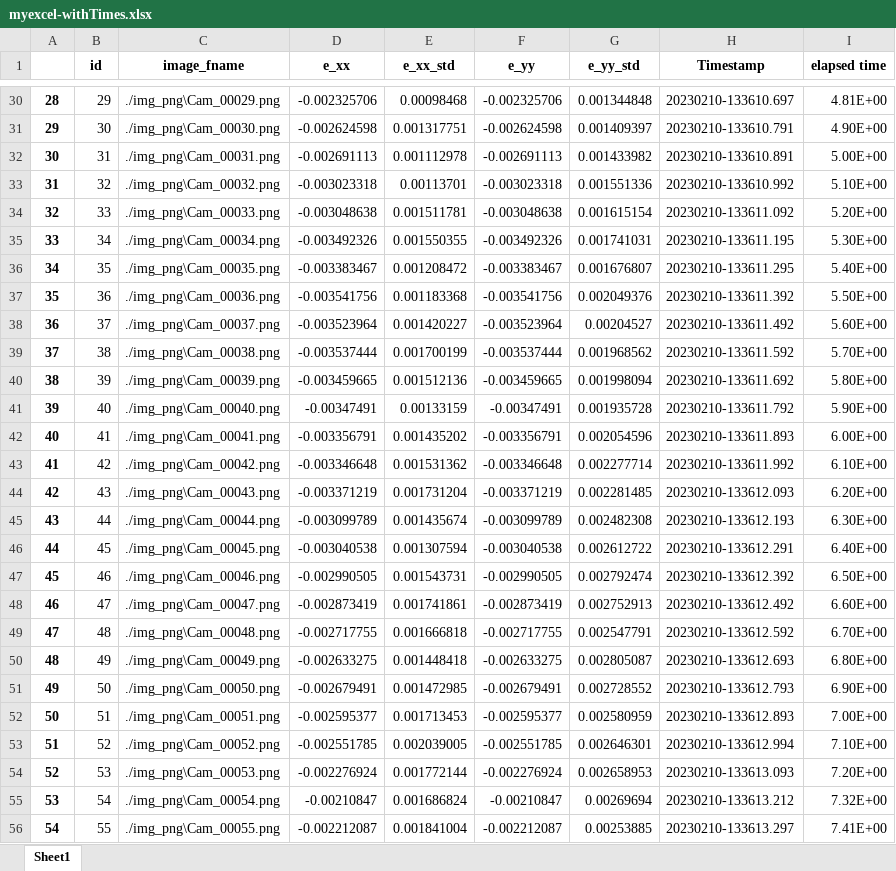
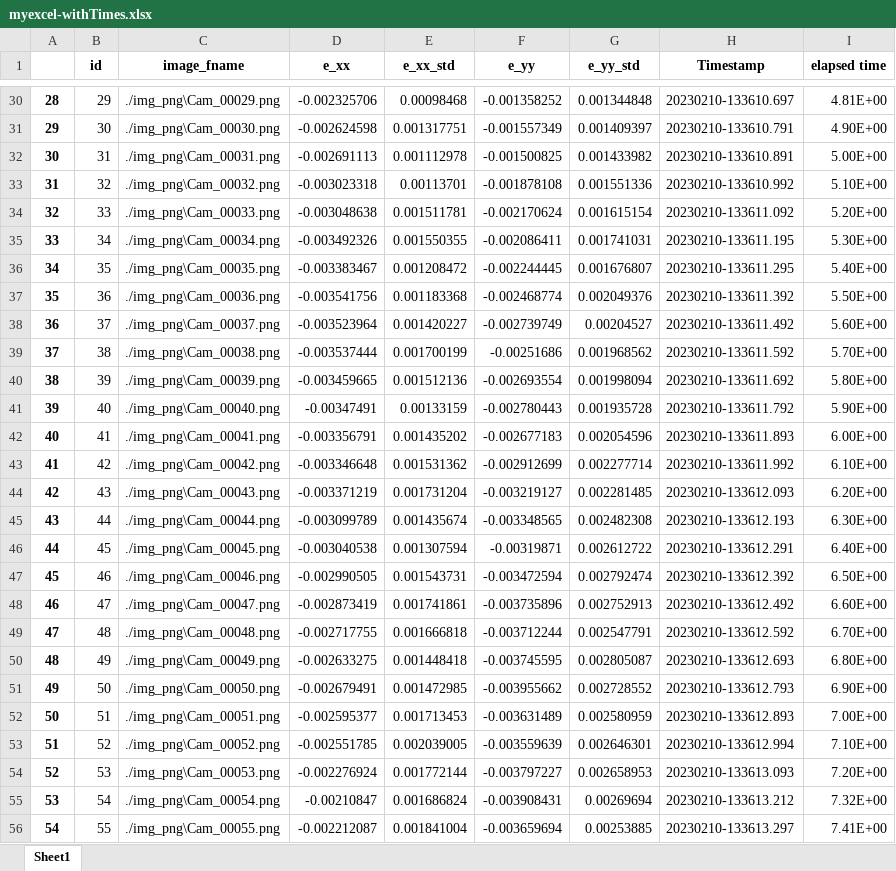
Before and after one commit to npapnet/hmu.materialslab.tools, an Excel workbook: examples/imada_ut/output/myexcel-withTimes.xlsx, sheet Sheet1, drawn as a sheet; only a part is shown, gaps mark what is left out; values as stored, in another font and other column widths than the file's, no borders; the diff covers the shown part only; the diff names each change by its address in the sheet, - before the commit and + after, or states it on an @@ line.

```diff
--- a/examples/imada_ut/output/myexcel-withTimes.xlsx (sheet Sheet1)
+++ b/examples/imada_ut/output/myexcel-withTimes.xlsx (sheet Sheet1)
-F30 (e_yy): -0.002325706
+F30 (e_yy): -0.001358252
-F31 (e_yy): -0.002624598
+F31 (e_yy): -0.001557349
-F32 (e_yy): -0.002691113
+F32 (e_yy): -0.001500825
-F33 (e_yy): -0.003023318
+F33 (e_yy): -0.001878108
-F34 (e_yy): -0.003048638
+F34 (e_yy): -0.002170624
-F35 (e_yy): -0.003492326
+F35 (e_yy): -0.002086411
-F36 (e_yy): -0.003383467
+F36 (e_yy): -0.002244445
-F37 (e_yy): -0.003541756
+F37 (e_yy): -0.002468774
-F38 (e_yy): -0.003523964
+F38 (e_yy): -0.002739749
-F39 (e_yy): -0.003537444
+F39 (e_yy): -0.00251686
-F40 (e_yy): -0.003459665
+F40 (e_yy): -0.002693554
-F41 (e_yy): -0.00347491
+F41 (e_yy): -0.002780443
-F42 (e_yy): -0.003356791
+F42 (e_yy): -0.002677183
-F43 (e_yy): -0.003346648
+F43 (e_yy): -0.002912699
-F44 (e_yy): -0.003371219
+F44 (e_yy): -0.003219127
-F45 (e_yy): -0.003099789
+F45 (e_yy): -0.003348565
-F46 (e_yy): -0.003040538
+F46 (e_yy): -0.00319871
-F47 (e_yy): -0.002990505
+F47 (e_yy): -0.003472594
-F48 (e_yy): -0.002873419
+F48 (e_yy): -0.003735896
-F49 (e_yy): -0.002717755
+F49 (e_yy): -0.003712244
-F50 (e_yy): -0.002633275
+F50 (e_yy): -0.003745595
-F51 (e_yy): -0.002679491
+F51 (e_yy): -0.003955662
-F52 (e_yy): -0.002595377
+F52 (e_yy): -0.003631489
-F53 (e_yy): -0.002551785
+F53 (e_yy): -0.003559639
-F54 (e_yy): -0.002276924
+F54 (e_yy): -0.003797227
-F55 (e_yy): -0.00210847
+F55 (e_yy): -0.003908431
-F56 (e_yy): -0.002212087
+F56 (e_yy): -0.003659694
```
Also changed, not shown: 116 edited cells elsewhere in this sheet, 5 other files.
